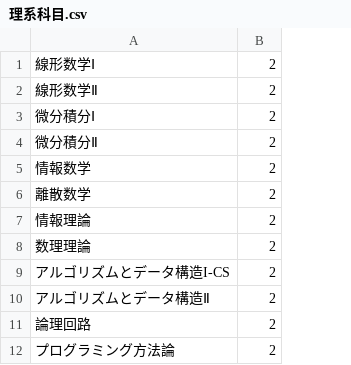
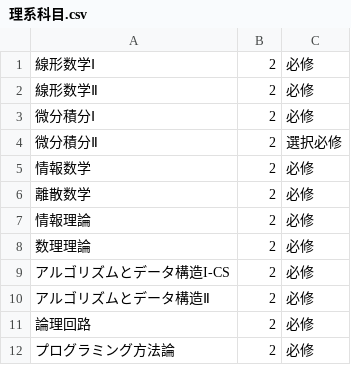
Before and after one commit to WatanabeYuika/Group10, a CSV file: 理系科目.csv, drawn as a sheet; only a part is shown; the diff names each change by its address in the sheet, - before the commit and + after, or states it on an @@ line.

```diff
--- a/理系科目.csv
+++ b/理系科目.csv
+column C, rows 1-12: 必修 | 必修 | 必修 | 選択必修 | 必修 | 必修 | 必修 | 必修 | 必修 | 必修 | 必修 | 必修
```
Also changed, not shown: Spring1st.csv, 基軸教育科目.csv, 16 other files.
